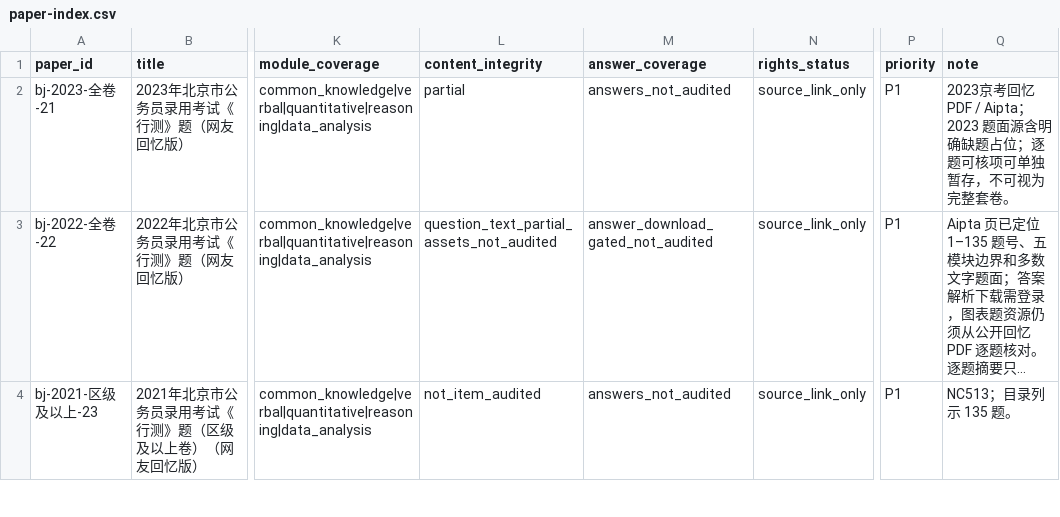
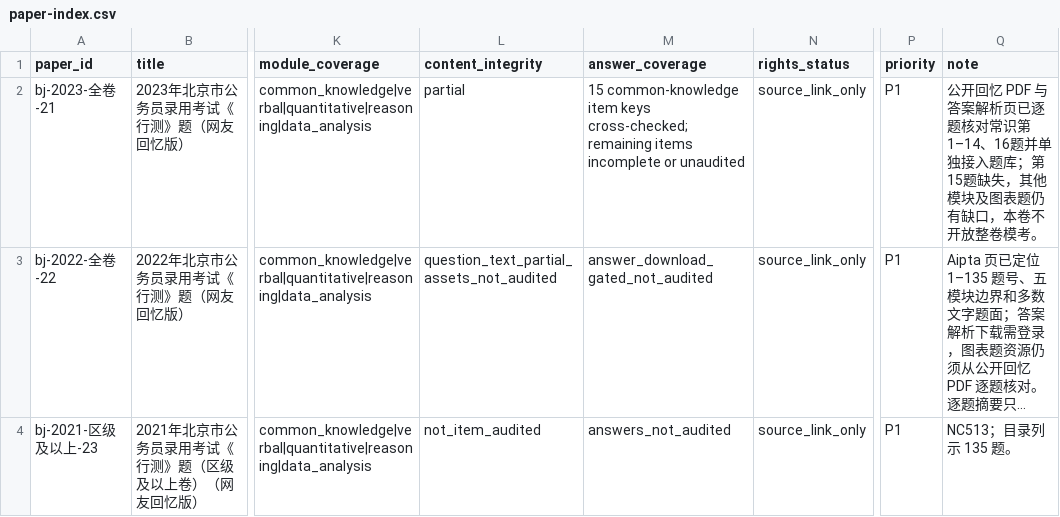
Before and after one commit to shy-sgsg/jingkao, a CSV file: docs/question-collection/paper-index.csv, drawn as a sheet; only a part is shown, gaps mark what is left out; long unchanged cells end in …; the diff names each change by its address in the sheet, - before the commit and + after, or states it on an @@ line.

```diff
--- a/docs/question-collection/paper-index.csv
+++ b/docs/question-collection/paper-index.csv
-M2 (answer_coverage): answers_not_audited
+M2 (answer_coverage): 15 common-knowledge item keys cross-checked; remaining items incomplete or unaudited
-Q2 (note): 2023京考回忆 PDF / Aipta；2023 题面源含明确缺题占位；逐题可核项可单独暂存，不可视为完整套卷。
+Q2 (note): 公开回忆 PDF 与答案解析页已逐题核对常识第1–14、16题并单独接入题库；第15题缺失，其他模块及图表题仍有缺口，本卷不开放整卷模考。
```
Also changed, not shown: docs/question-collection/knowledge-priority.csv, docs/question-collection/question-index.csv, 6 other files.
